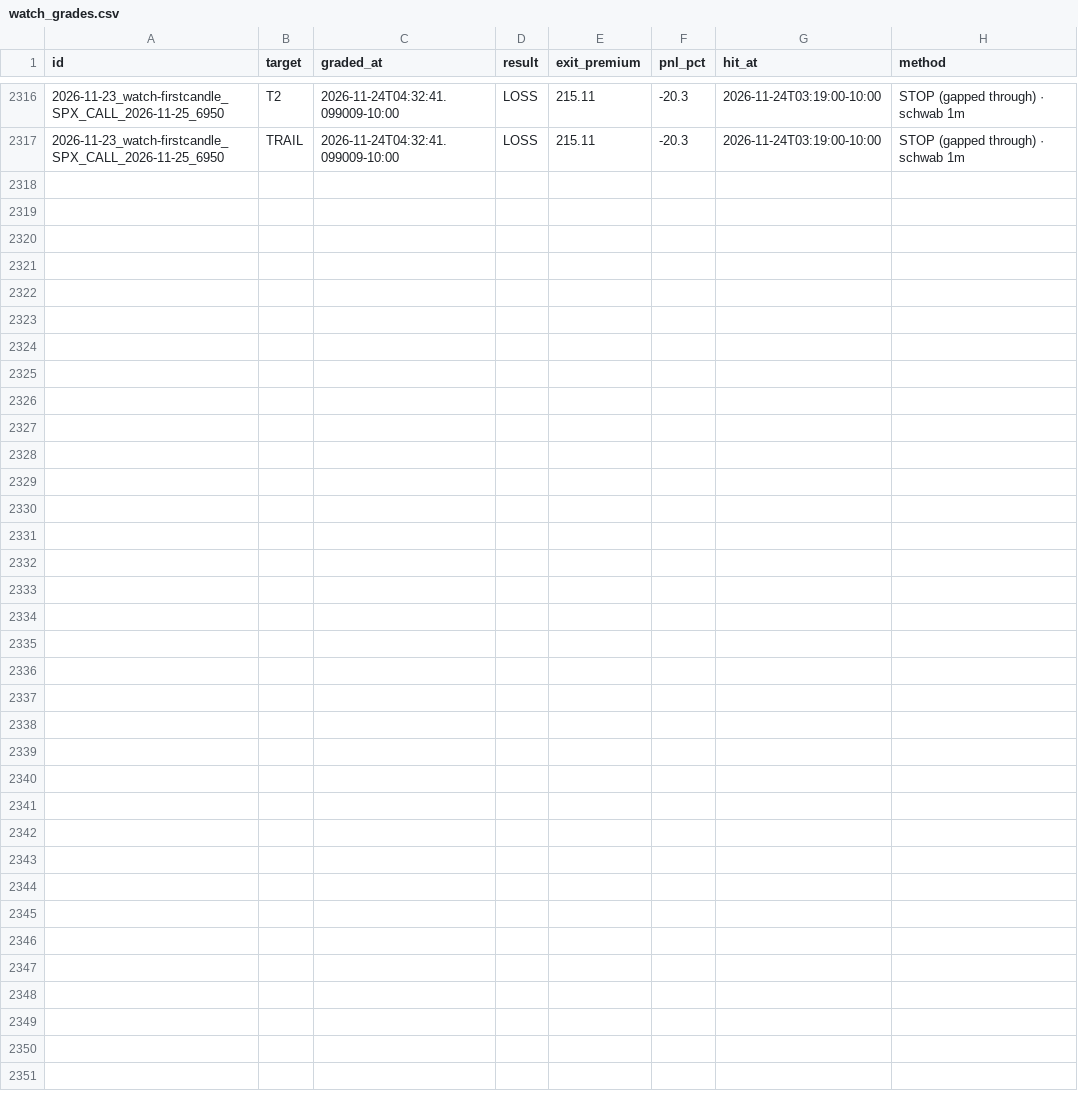
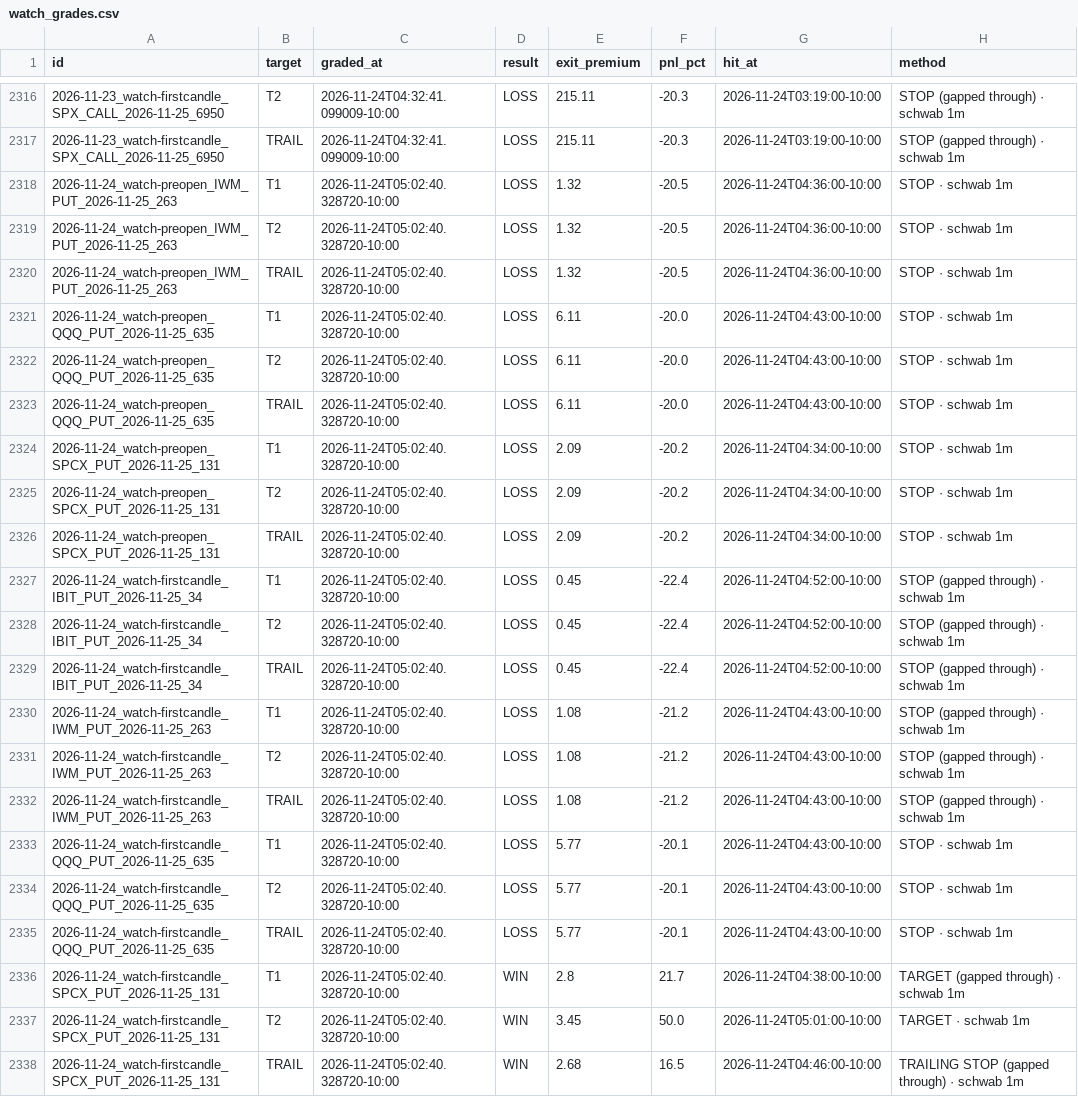
Before and after one commit to Seed808/theesness-market, a CSV file: ledger/watch_grades.csv, drawn as a sheet; only a part is shown, gaps mark what is left out; the diff names each change by its address in the sheet, - before the commit and + after, or states it on an @@ line.

Commit message:
ledger: 2026-11-24T15:05Z

```diff
--- a/ledger/watch_grades.csv
+++ b/ledger/watch_grades.csv
+row 2318: 2026-11-24_watch-preopen_IWM_PUT_2026-11-25_263 | T1 | 2026-11-24T05:02:40.328720-10:00 | LOSS | 1.32 | -20.5 | 2026-11-24T04:36:00-10:00 | STOP · schwab 1m
+row 2319: 2026-11-24_watch-preopen_IWM_PUT_2026-11-25_263 | T2 | 2026-11-24T05:02:40.328720-10:00 | LOSS | 1.32 | -20.5 | 2026-11-24T04:36:00-10:00 | STOP · schwab 1m
+row 2320: 2026-11-24_watch-preopen_IWM_PUT_2026-11-25_263 | TRAIL | 2026-11-24T05:02:40.328720-10:00 | LOSS | 1.32 | -20.5 | 2026-11-24T04:36:00-10:00 | STOP · schwab 1m
+row 2321: 2026-11-24_watch-preopen_QQQ_PUT_2026-11-25_635 | T1 | 2026-11-24T05:02:40.328720-10:00 | LOSS | 6.11 | -20.0 | 2026-11-24T04:43:00-10:00 | STOP · schwab 1m
+row 2322: 2026-11-24_watch-preopen_QQQ_PUT_2026-11-25_635 | T2 | 2026-11-24T05:02:40.328720-10:00 | LOSS | 6.11 | -20.0 | 2026-11-24T04:43:00-10:00 | STOP · schwab 1m
+row 2323: 2026-11-24_watch-preopen_QQQ_PUT_2026-11-25_635 | TRAIL | 2026-11-24T05:02:40.328720-10:00 | LOSS | 6.11 | -20.0 | 2026-11-24T04:43:00-10:00 | STOP · schwab 1m
+row 2324: 2026-11-24_watch-preopen_SPCX_PUT_2026-11-25_131 | T1 | 2026-11-24T05:02:40.328720-10:00 | LOSS | 2.09 | -20.2 | 2026-11-24T04:34:00-10:00 | STOP · schwab 1m
+row 2325: 2026-11-24_watch-preopen_SPCX_PUT_2026-11-25_131 | T2 | 2026-11-24T05:02:40.328720-10:00 | LOSS | 2.09 | -20.2 | 2026-11-24T04:34:00-10:00 | STOP · schwab 1m
+row 2326: 2026-11-24_watch-preopen_SPCX_PUT_2026-11-25_131 | TRAIL | 2026-11-24T05:02:40.328720-10:00 | LOSS | 2.09 | -20.2 | 2026-11-24T04:34:00-10:00 | STOP · schwab 1m
+row 2327: 2026-11-24_watch-firstcandle_IBIT_PUT_2026-11-25_34 | T1 | 2026-11-24T05:02:40.328720-10:00 | LOSS | 0.45 | -22.4 | 2026-11-24T04:52:00-10:00 | STOP (gapped through) · schwab 1m
+row 2328: 2026-11-24_watch-firstcandle_IBIT_PUT_2026-11-25_34 | T2 | 2026-11-24T05:02:40.328720-10:00 | LOSS | 0.45 | -22.4 | 2026-11-24T04:52:00-10:00 | STOP (gapped through) · schwab 1m
+row 2329: 2026-11-24_watch-firstcandle_IBIT_PUT_2026-11-25_34 | TRAIL | 2026-11-24T05:02:40.328720-10:00 | LOSS | 0.45 | -22.4 | 2026-11-24T04:52:00-10:00 | STOP (gapped through) · schwab 1m
+row 2330: 2026-11-24_watch-firstcandle_IWM_PUT_2026-11-25_263 | T1 | 2026-11-24T05:02:40.328720-10:00 | LOSS | 1.08 | -21.2 | 2026-11-24T04:43:00-10:00 | STOP (gapped through) · schwab 1m
+row 2331: 2026-11-24_watch-firstcandle_IWM_PUT_2026-11-25_263 | T2 | 2026-11-24T05:02:40.328720-10:00 | LOSS | 1.08 | -21.2 | 2026-11-24T04:43:00-10:00 | STOP (gapped through) · schwab 1m
+row 2332: 2026-11-24_watch-firstcandle_IWM_PUT_2026-11-25_263 | TRAIL | 2026-11-24T05:02:40.328720-10:00 | LOSS | 1.08 | -21.2 | 2026-11-24T04:43:00-10:00 | STOP (gapped through) · schwab 1m
+row 2333: 2026-11-24_watch-firstcandle_QQQ_PUT_2026-11-25_635 | T1 | 2026-11-24T05:02:40.328720-10:00 | LOSS | 5.77 | -20.1 | 2026-11-24T04:43:00-10:00 | STOP · schwab 1m
+row 2334: 2026-11-24_watch-firstcandle_QQQ_PUT_2026-11-25_635 | T2 | 2026-11-24T05:02:40.328720-10:00 | LOSS | 5.77 | -20.1 | 2026-11-24T04:43:00-10:00 | STOP · schwab 1m
+row 2335: 2026-11-24_watch-firstcandle_QQQ_PUT_2026-11-25_635 | TRAIL | 2026-11-24T05:02:40.328720-10:00 | LOSS | 5.77 | -20.1 | 2026-11-24T04:43:00-10:00 | STOP · schwab 1m
+row 2336: 2026-11-24_watch-firstcandle_SPCX_PUT_2026-11-25_131 | T1 | 2026-11-24T05:02:40.328720-10:00 | WIN | 2.8 | 21.7 | 2026-11-24T04:38:00-10:00 | TARGET (gapped through) · schwab 1m
+row 2337: 2026-11-24_watch-firstcandle_SPCX_PUT_2026-11-25_131 | T2 | 2026-11-24T05:02:40.328720-10:00 | WIN | 3.45 | 50.0 | 2026-11-24T05:01:00-10:00 | TARGET · schwab 1m
+row 2338: 2026-11-24_watch-firstcandle_SPCX_PUT_2026-11-25_131 | TRAIL | 2026-11-24T05:02:40.328720-10:00 | WIN | 2.68 | 16.5 | 2026-11-24T04:46:00-10:00 | TRAILING STOP (gapped through) · schwab 1m
```
Also changed, not shown: ledger/locks.csv, 11 other files.
